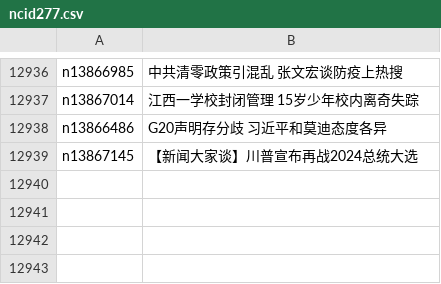
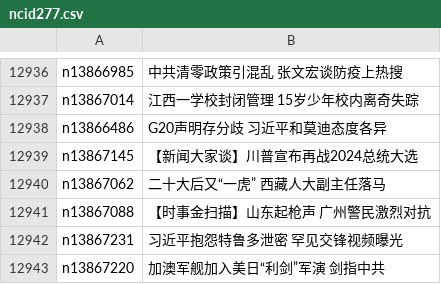
Before and after one commit to epic-marker/epoch-news, a CSV file: indexes/ncid277.csv, drawn as a sheet; only a part is shown, gaps mark what is left out; the diff names each change by its address in the sheet, - before the commit and + after, or states it on an @@ line.

```diff
--- a/indexes/ncid277.csv
+++ b/indexes/ncid277.csv
+row 12940: n13867062 | 二十大后又“一虎” 西藏人大副主任落马
+row 12941: n13867088 | 【时事金扫描】山东起枪声 广州警民激烈对抗
+row 12942: n13867231 | 习近平抱怨特鲁多泄密 罕见交锋视频曝光
+row 12943: n13867220 | 加澳军舰加入美日“利剑”军演 剑指中共
```
Also changed, not shown: indexes/ncid1078158.csv, indexes/ncid1078159.csv, 44 other files.
